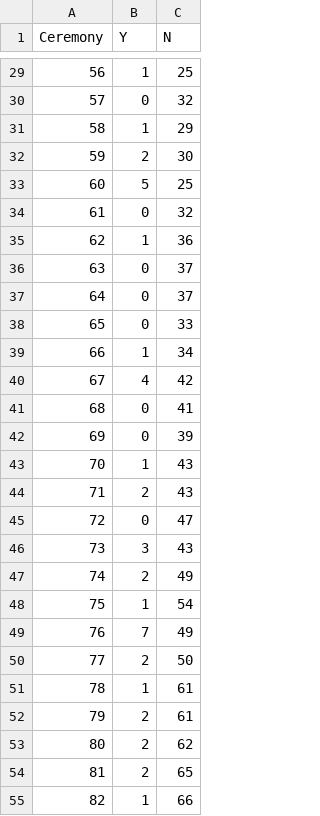
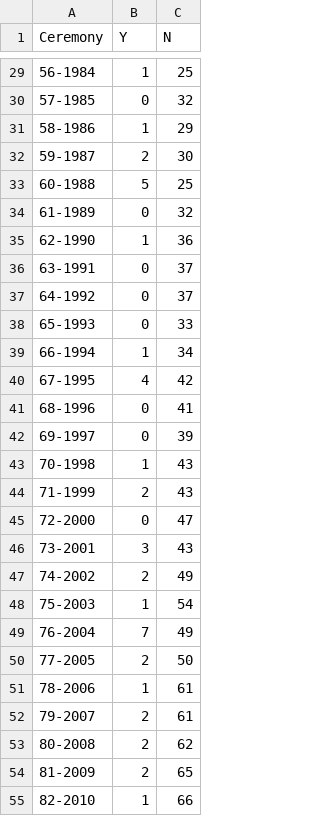
Before and after one commit to jacobmgreer/Nitrate-Actions, a CSV file: datasets/AMPAS-International/Summary.csv, drawn as a sheet; only a part is shown, gaps mark what is left out; the diff covers the shown part only.

```diff
--- a/datasets/AMPAS-International/Summary.csv
+++ b/datasets/AMPAS-International/Summary.csv
@@ -29,27 +29,27 @@
-56,1,25
-57,0,32
-58,1,29
-59,2,30
-60,5,25
-61,0,32
-62,1,36
-63,0,37
-64,0,37
-65,0,33
-66,1,34
-67,4,42
-68,0,41
-69,0,39
-70,1,43
-71,2,43
-72,0,47
-73,3,43
-74,2,49
-75,1,54
-76,7,49
-77,2,50
-78,1,61
-79,2,61
-80,2,62
-81,2,65
-82,1,66
+"56-1984",1,25
+"57-1985",0,32
+"58-1986",1,29
+"59-1987",2,30
+"60-1988",5,25
+"61-1989",0,32
+"62-1990",1,36
+"63-1991",0,37
+"64-1992",0,37
+"65-1993",0,33
+"66-1994",1,34
+"67-1995",4,42
+"68-1996",0,41
+"69-1997",0,39
+"70-1998",1,43
+"71-1999",2,43
+"72-2000",0,47
+"73-2001",3,43
+"74-2002",2,49
+"75-2003",1,54
+"76-2004",7,49
+"77-2005",2,50
+"78-2006",1,61
+"79-2007",2,61
+"80-2008",2,62
+"81-2009",2,65
+"82-2010",1,66
```
Also changed, not shown: 41 edited cells elsewhere in this file, 8 other files.
